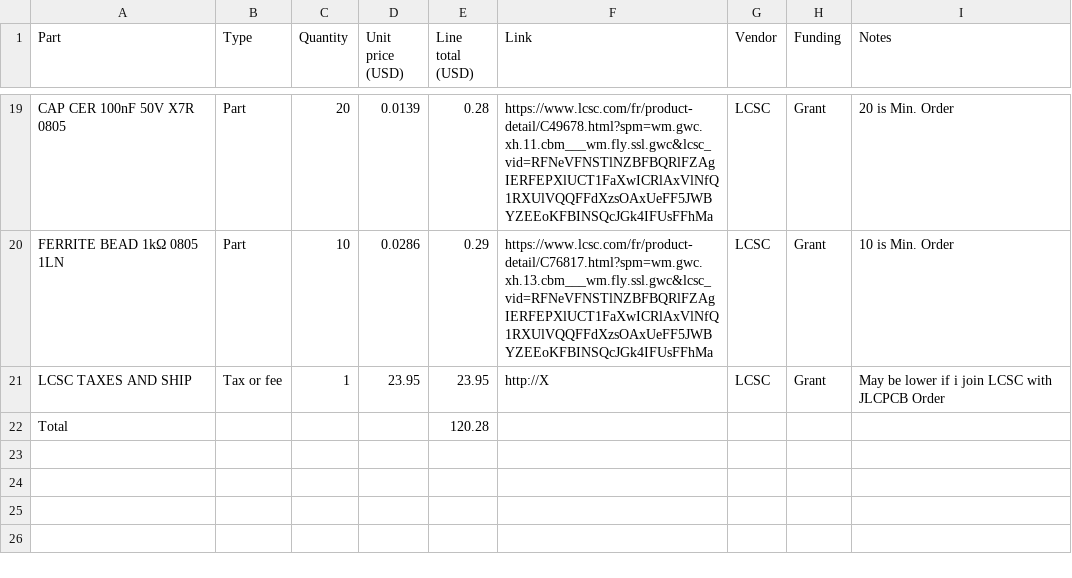
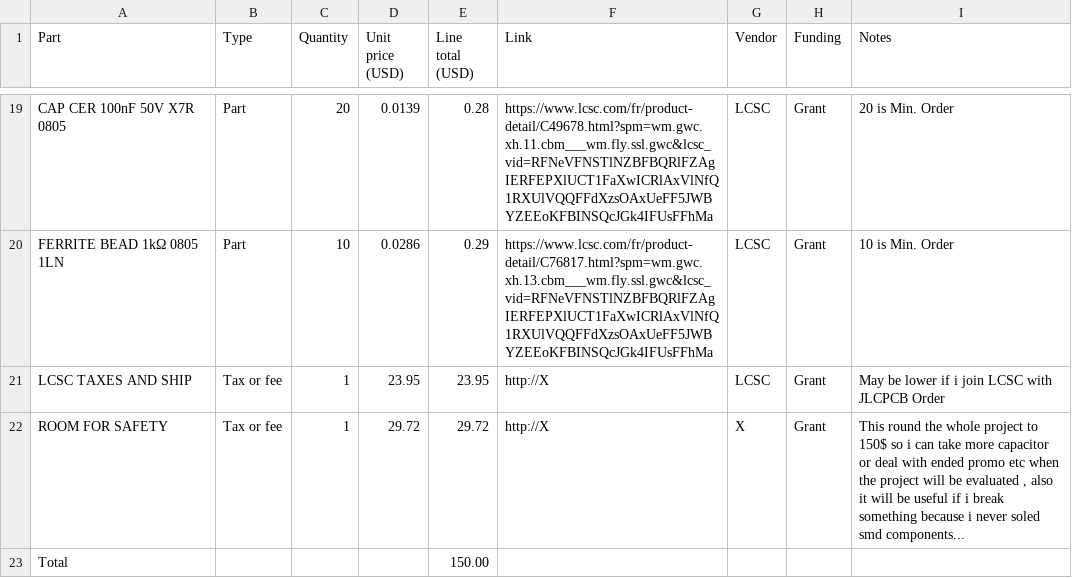
Before and after one commit to dgm91-pro/ESP32_C6_Compagnion, a CSV file: BOM.csv, drawn as a sheet; only a part is shown, gaps mark what is left out.

Commit message:
Update BOM.csv with new components and total costs

```diff
--- a/BOM.csv
+++ b/BOM.csv
@@ -21,2 +21,3 @@ FERRITE BEAD 1kΩ 0805 1LN,Part,10,0.0286,0.29,https://www.lcsc.com/fr/product-d
 LCSC TAXES AND SHIP,Tax or fee,1,23.95,23.95,http://X,LCSC,Grant,May be lower if i join LCSC with JLCPCB Order
-Total,,,,120.28,,,,
+ROOM FOR SAFETY,Tax or fee,1,29.72,29.72,http://X,X,Grant,"This round the whole project to 150$ so i can take more capacitor or deal with ended promo etc when the project will be evaluated , also it will be useful if i break something because i never soled smd components..."
+Total,,,,150.00,,,,
```
